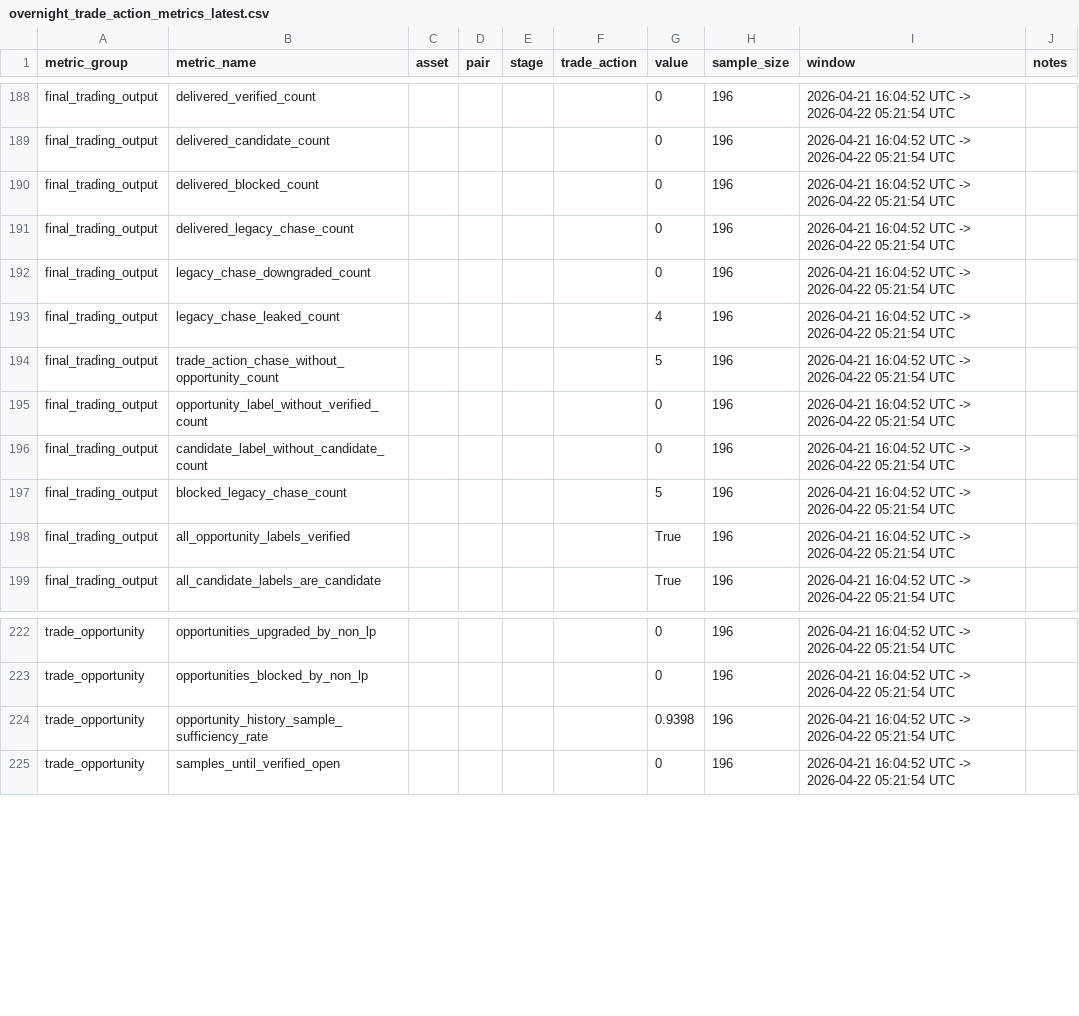
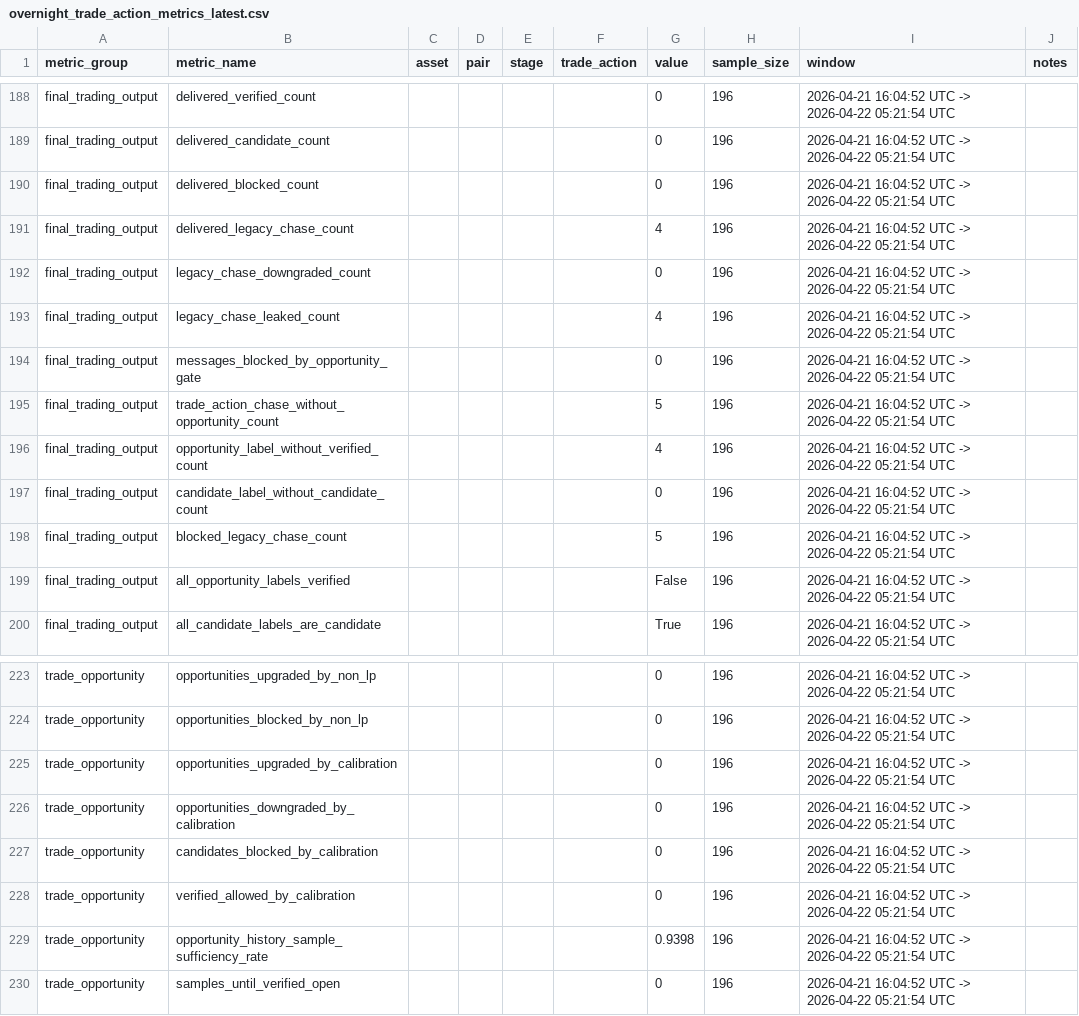
Before and after one commit to yifanfengsu/chain-monitor, a CSV file: reports/overnight_trade_action_metrics_latest.csv, drawn as a sheet; only a part is shown, gaps mark what is left out.

```diff
--- a/reports/overnight_trade_action_metrics_latest.csv
+++ b/reports/overnight_trade_action_metrics_latest.csv
@@ -190,10 +190,11 @@ final_trading_output,delivered_candidate_count,,,,,0,196,2026-04-21 16:04:52 UTC
 final_trading_output,delivered_blocked_count,,,,,0,196,2026-04-21 16:04:52 UTC -> 2026-04-22 05:21:54 UTC,
-final_trading_output,delivered_legacy_chase_count,,,,,0,196,2026-04-21 16:04:52 UTC -> 2026-04-22 05:21:54 UTC,
+final_trading_output,delivered_legacy_chase_count,,,,,4,196,2026-04-21 16:04:52 UTC -> 2026-04-22 05:21:54 UTC,
 final_trading_output,legacy_chase_downgraded_count,,,,,0,196,2026-04-21 16:04:52 UTC -> 2026-04-22 05:21:54 UTC,
 final_trading_output,legacy_chase_leaked_count,,,,,4,196,2026-04-21 16:04:52 UTC -> 2026-04-22 05:21:54 UTC,
+final_trading_output,messages_blocked_by_opportunity_gate,,,,,0,196,2026-04-21 16:04:52 UTC -> 2026-04-22 05:21:54 UTC,
 final_trading_output,trade_action_chase_without_opportunity_count,,,,,5,196,2026-04-21 16:04:52 UTC -> 2026-04-22 05:21:54 UTC,
-final_trading_output,opportunity_label_without_verified_count,,,,,0,196,2026-04-21 16:04:52 UTC -> 2026-04-22 05:21:54 UTC,
+final_trading_output,opportunity_label_without_verified_count,,,,,4,196,2026-04-21 16:04:52 UTC -> 2026-04-22 05:21:54 UTC,
 final_trading_output,candidate_label_without_candidate_count,,,,,0,196,2026-04-21 16:04:52 UTC -> 2026-04-22 05:21:54 UTC,
 final_trading_output,blocked_legacy_chase_count,,,,,5,196,2026-04-21 16:04:52 UTC -> 2026-04-22 05:21:54 UTC,
-final_trading_output,all_opportunity_labels_verified,,,,,True,196,2026-04-21 16:04:52 UTC -> 2026-04-22 05:21:54 UTC,
+final_trading_output,all_opportunity_labels_verified,,,,,False,196,2026-04-21 16:04:52 UTC -> 2026-04-22 05:21:54 UTC,
 final_trading_output,all_candidate_labels_are_candidate,,,,,True,196,2026-04-21 16:04:52 UTC -> 2026-04-22 05:21:54 UTC,
@@ -223,2 +224,6 @@ trade_opportunity,opportunities_upgraded_by_non_lp,,,,,0,196,2026-04-21 16:04:52
 trade_opportunity,opportunities_blocked_by_non_lp,,,,,0,196,2026-04-21 16:04:52 UTC -> 2026-04-22 05:21:54 UTC,
+trade_opportunity,opportunities_upgraded_by_calibration,,,,,0,196,2026-04-21 16:04:52 UTC -> 2026-04-22 05:21:54 UTC,
+trade_opportunity,opportunities_downgraded_by_calibration,,,,,0,196,2026-04-21 16:04:52 UTC -> 2026-04-22 05:21:54 UTC,
+trade_opportunity,candidates_blocked_by_calibration,,,,,0,196,2026-04-21 16:04:52 UTC -> 2026-04-22 05:21:54 UTC,
+trade_opportunity,verified_allowed_by_calibration,,,,,0,196,2026-04-21 16:04:52 UTC -> 2026-04-22 05:21:54 UTC,
 trade_opportunity,opportunity_history_sample_sufficiency_rate,,,,,0.9398,196,2026-04-21 16:04:52 UTC -> 2026-04-22 05:21:54 UTC,
```
Also changed, not shown: reports/overnight_trade_action_metrics_latest_2026-04-22.csv, 33 other files.
